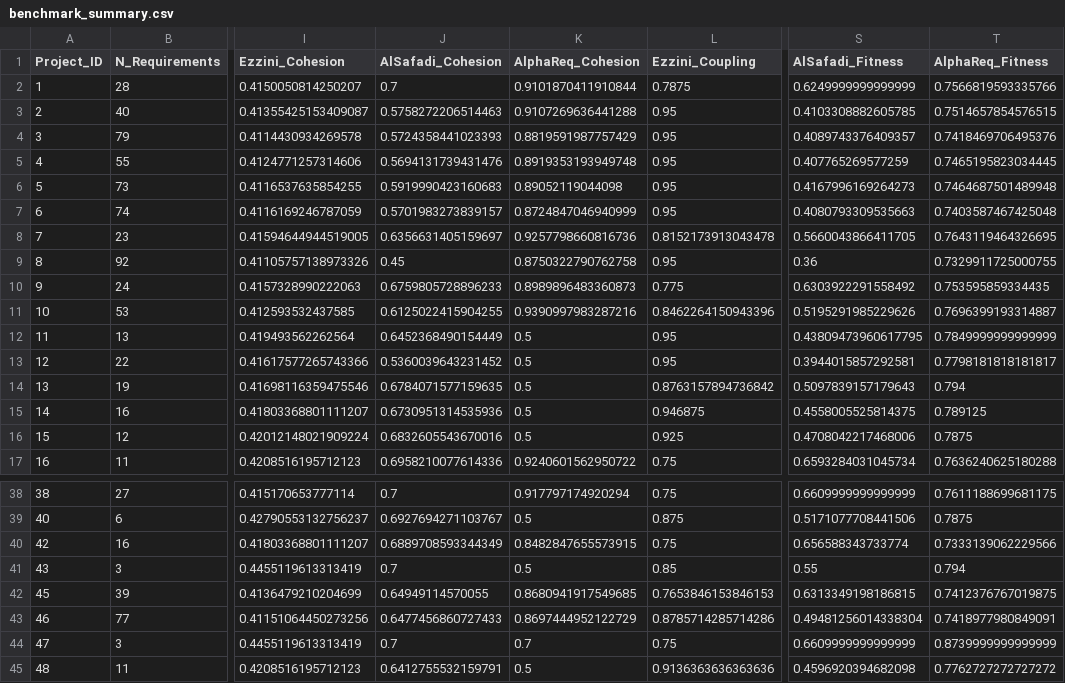
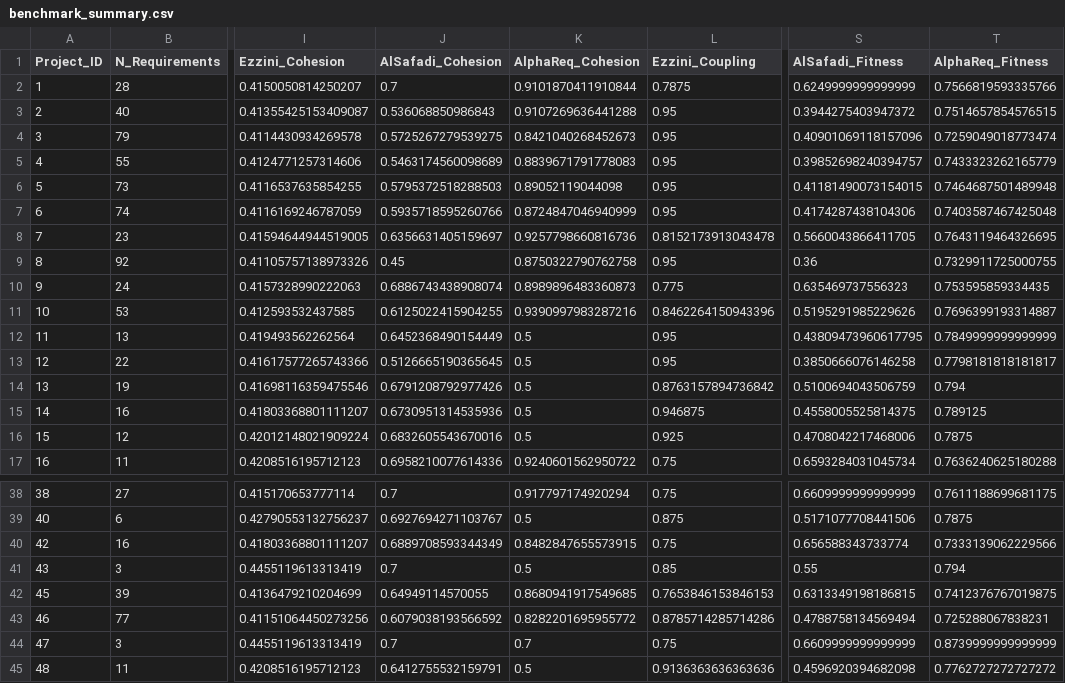
Before and after one commit to umertanveer25/AlphaReq, a CSV file: results/benchmark_summary.csv, drawn as a sheet; only a part is shown, gaps mark what is left out; the diff names each change by its address in the sheet, - before the commit and + after, or states it on an @@ line.

Commit message:
feat: bundle pre-generated research artifacts, export J_ij interaction tensor, and document coupling tables

```diff
--- a/results/benchmark_summary.csv
+++ b/results/benchmark_summary.csv
-J3 (AlSafadi_Cohesion): 0.5758272206514463
+J3 (AlSafadi_Cohesion): 0.536068850986843
-S3 (AlSafadi_Fitness): 0.4103308882605785
+S3 (AlSafadi_Fitness): 0.3944275403947372
-J4 (AlSafadi_Cohesion): 0.5724358441023393
+J4 (AlSafadi_Cohesion): 0.5725267279539275
-K4 (AlphaReq_Cohesion): 0.8819591987757429
+K4 (AlphaReq_Cohesion): 0.8421040268452673
-S4 (AlSafadi_Fitness): 0.4089743376409357
+S4 (AlSafadi_Fitness): 0.40901069118157096
-T4 (AlphaReq_Fitness): 0.7418469706495376
+T4 (AlphaReq_Fitness): 0.7259049018773474
-J5 (AlSafadi_Cohesion): 0.5694131739431476
+J5 (AlSafadi_Cohesion): 0.5463174560098689
-K5 (AlphaReq_Cohesion): 0.8919353193949748
+K5 (AlphaReq_Cohesion): 0.8839671791778083
-S5 (AlSafadi_Fitness): 0.407765269577259
+S5 (AlSafadi_Fitness): 0.39852698240394757
-T5 (AlphaReq_Fitness): 0.7465195823034445
+T5 (AlphaReq_Fitness): 0.7433323262165779
-J6 (AlSafadi_Cohesion): 0.5919990423160683
+J6 (AlSafadi_Cohesion): 0.5795372518288503
-S6 (AlSafadi_Fitness): 0.4167996169264273
+S6 (AlSafadi_Fitness): 0.41181490073154015
-J7 (AlSafadi_Cohesion): 0.5701983273839157
+J7 (AlSafadi_Cohesion): 0.5935718595260766
-S7 (AlSafadi_Fitness): 0.4080793309535663
+S7 (AlSafadi_Fitness): 0.4174287438104306
-J10 (AlSafadi_Cohesion): 0.6759805728896233
+J10 (AlSafadi_Cohesion): 0.6886743438908074
-S10 (AlSafadi_Fitness): 0.6303922291558492
+S10 (AlSafadi_Fitness): 0.635469737556323
-J13 (AlSafadi_Cohesion): 0.5360039643231452
+J13 (AlSafadi_Cohesion): 0.5126665190365645
-S13 (AlSafadi_Fitness): 0.3944015857292581
+S13 (AlSafadi_Fitness): 0.3850666076146258
-J14 (AlSafadi_Cohesion): 0.6784071577159635
+J14 (AlSafadi_Cohesion): 0.6791208792977426
-S14 (AlSafadi_Fitness): 0.5097839157179643
+S14 (AlSafadi_Fitness): 0.5100694043506759
-J43 (AlSafadi_Cohesion): 0.6477456860727433
+J43 (AlSafadi_Cohesion): 0.6079038193566592
-K43 (AlphaReq_Cohesion): 0.8697444952122729
+K43 (AlphaReq_Cohesion): 0.8282201695955772
-S43 (AlSafadi_Fitness): 0.49481256014338304
+S43 (AlSafadi_Fitness): 0.4788758134569494
-T43 (AlphaReq_Fitness): 0.7418977980849091
+T43 (AlphaReq_Fitness): 0.725288067838231
```
Also changed, not shown: 14 other files.
